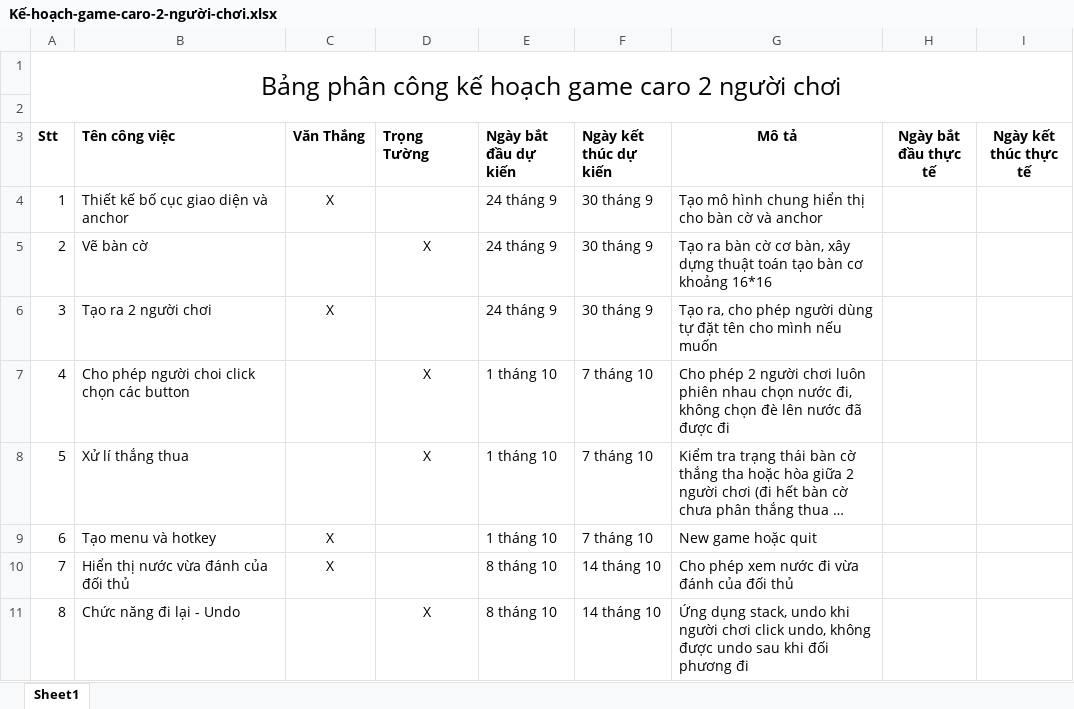
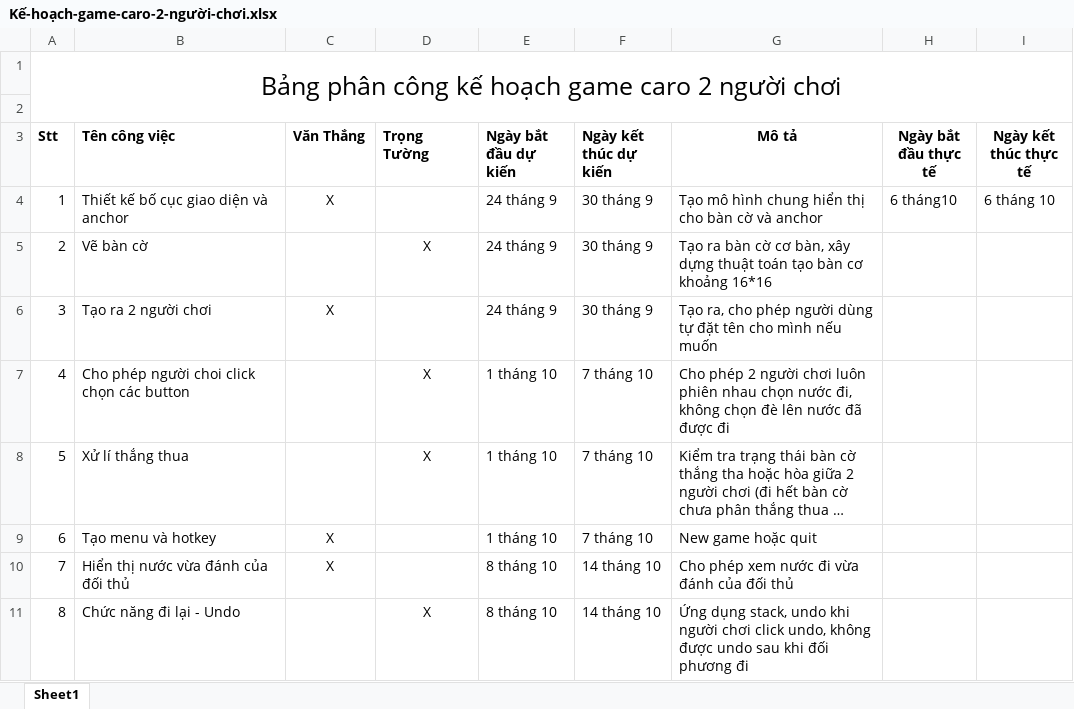
Before and after one commit to Thang99999999/game-caro, an Excel workbook: Kế-hoạch-game-caro-2-người-chơi.xlsx, sheet Sheet1, drawn as a sheet; only a part is shown; long unchanged cells end in …; values as stored, in another font and other column widths than the file's, no borders; the diff names each change by its address in the sheet, - before the commit and + after, or states it on an @@ line.

```diff
--- a/Kế-hoạch-game-caro-2-người-chơi.xlsx (sheet Sheet1)
+++ b/Kế-hoạch-game-caro-2-người-chơi.xlsx (sheet Sheet1)
-H4 (Ngày bắt đầu thực tế): (empty)
+H4 (Ngày bắt đầu thực tế): 6 tháng10
-I4 (Ngày kết thúc thực tế): (empty)
+I4 (Ngày kết thúc thực tế): 6 tháng 10
```
Also changed, not shown: 1 other file.
